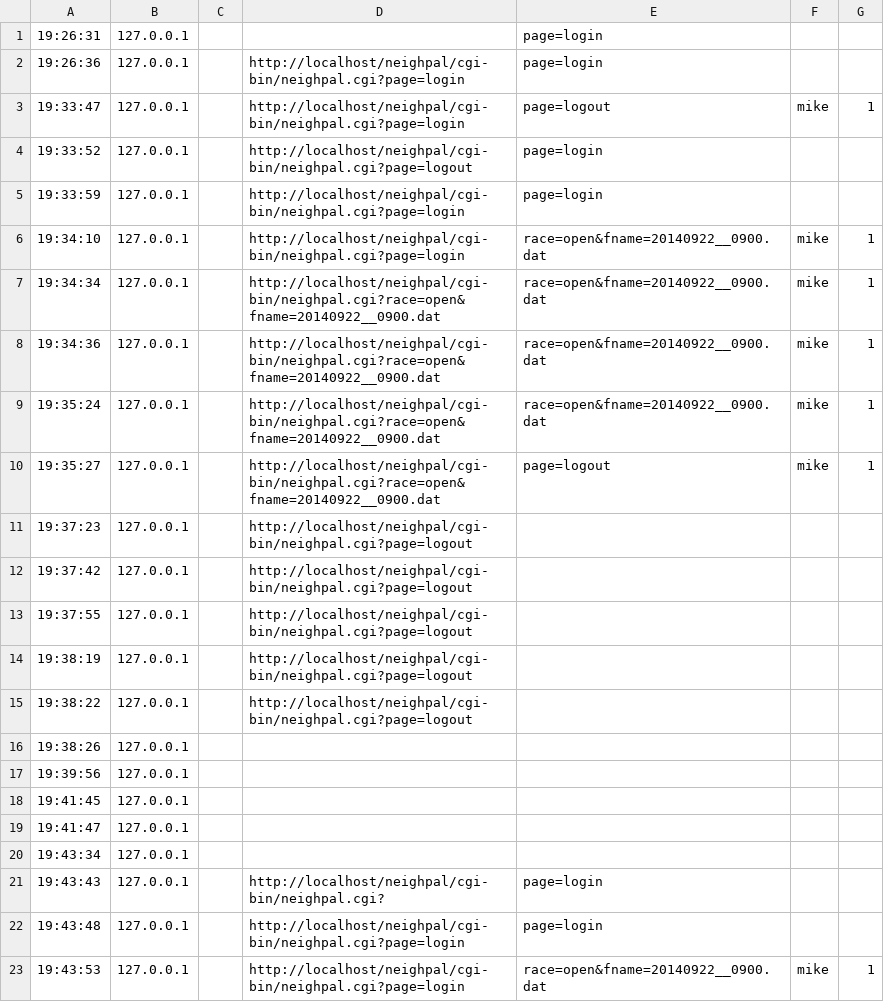
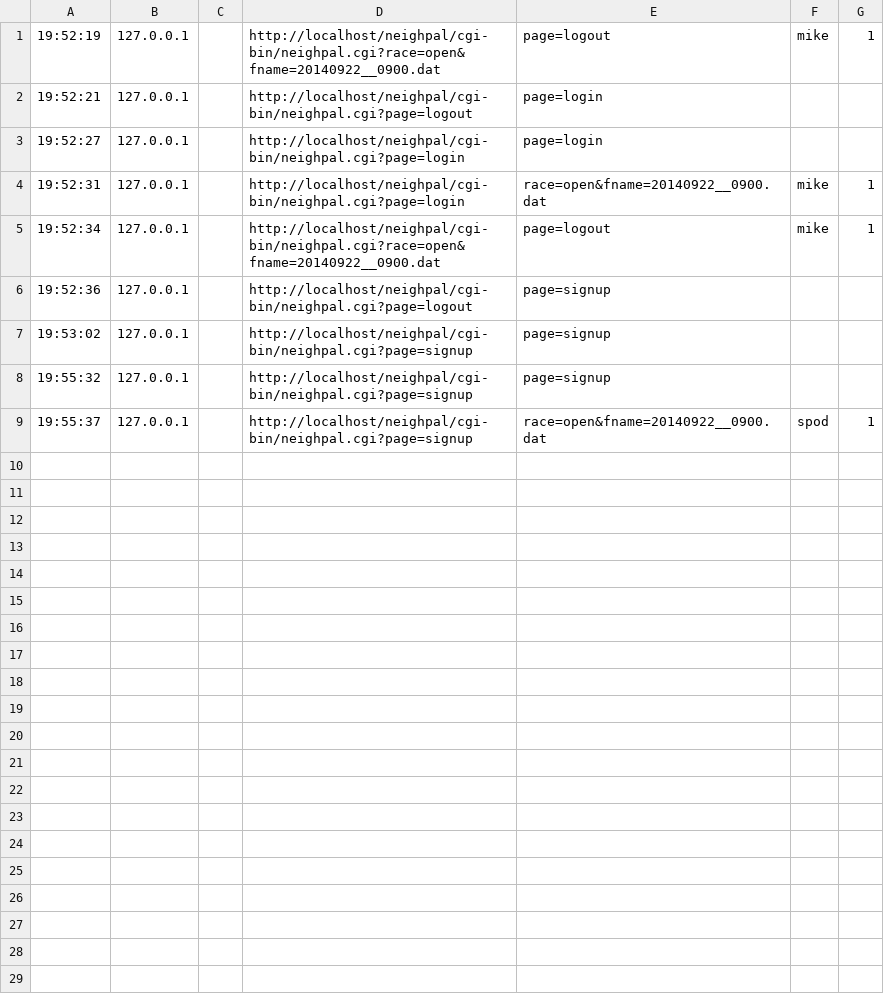
Before and after one commit to mikestollery/neighpal, a CSV file: htdocs/uber/logs/neighpal/hits/neighpal_20220516.csv, drawn as a sheet.

Commit message:
removed log files
Signed-off-by: Mike Stollery <mike@stollery.uk>

```diff
--- a/htdocs/uber/logs/neighpal/hits/neighpal_20220516.csv
+++ b/htdocs/uber/logs/neighpal/hits/neighpal_20220516.csv
@@ -1,23 +1,9 @@
-19:26:31,127.0.0.1,,,page=login,,
-19:26:36,127.0.0.1,,http://localhost/neighpal/cgi-bin/neighpal.cgi?page=login,page=login,,
-19:33:47,127.0.0.1,,http://localhost/neighpal/cgi-bin/neighpal.cgi?page=login,page=logout,mike,1
-19:33:52,127.0.0.1,,http://localhost/neighpal/cgi-bin/neighpal.cgi?page=logout,page=login,,
-19:33:59,127.0.0.1,,http://localhost/neighpal/cgi-bin/neighpal.cgi?page=login,page=login,,
-19:34:10,127.0.0.1,,http://localhost/neighpal/cgi-bin/neighpal.cgi?page=login,race=open&fname=20140922__0900.dat,mike,1
-19:34:34,127.0.0.1,,http://localhost/neighpal/cgi-bin/neighpal.cgi?race=open&fname=20140922__0900.dat,race=open&fname=20140922__0900.dat,mike,1
-19:34:36,127.0.0.1,,http://localhost/neighpal/cgi-bin/neighpal.cgi?race=open&fname=20140922__0900.dat,race=open&fname=20140922__0900.dat,mike,1
-19:35:24,127.0.0.1,,http://localhost/neighpal/cgi-bin/neighpal.cgi?race=open&fname=20140922__0900.dat,race=open&fname=20140922__0900.dat,mike,1
-19:35:27,127.0.0.1,,http://localhost/neighpal/cgi-bin/neighpal.cgi?race=open&fname=20140922__0900.dat,page=logout,mike,1
-19:37:23,127.0.0.1,,http://localhost/neighpal/cgi-bin/neighpal.cgi?page=logout,,,
-19:37:42,127.0.0.1,,http://localhost/neighpal/cgi-bin/neighpal.cgi?page=logout,,,
-19:37:55,127.0.0.1,,http://localhost/neighpal/cgi-bin/neighpal.cgi?page=logout,,,
-19:38:19,127.0.0.1,,http://localhost/neighpal/cgi-bin/neighpal.cgi?page=logout,,,
-19:38:22,127.0.0.1,,http://localhost/neighpal/cgi-bin/neighpal.cgi?page=logout,,,
-19:38:26,127.0.0.1,,,,,
-19:39:56,127.0.0.1,,,,,
-19:41:45,127.0.0.1,,,,,
-19:41:47,127.0.0.1,,,,,
-19:43:34,127.0.0.1,,,,,
-19:43:43,127.0.0.1,,http://localhost/neighpal/cgi-bin/neighpal.cgi?,page=login,,
-19:43:48,127.0.0.1,,http://localhost/neighpal/cgi-bin/neighpal.cgi?page=login,page=login,,
-19:43:53,127.0.0.1,,http://localhost/neighpal/cgi-bin/neighpal.cgi?page=login,race=open&fname=20140922__0900.dat,mike,1
+19:52:19,127.0.0.1,,http://localhost/neighpal/cgi-bin/neighpal.cgi?race=open&fname=20140922__0900.dat,page=logout,mike,1
+19:52:21,127.0.0.1,,http://localhost/neighpal/cgi-bin/neighpal.cgi?page=logout,page=login,,
+19:52:27,127.0.0.1,,http://localhost/neighpal/cgi-bin/neighpal.cgi?page=login,page=login,,
+19:52:31,127.0.0.1,,http://localhost/neighpal/cgi-bin/neighpal.cgi?page=login,race=open&fname=20140922__0900.dat,mike,1
+19:52:34,127.0.0.1,,http://localhost/neighpal/cgi-bin/neighpal.cgi?race=open&fname=20140922__0900.dat,page=logout,mike,1
+19:52:36,127.0.0.1,,http://localhost/neighpal/cgi-bin/neighpal.cgi?page=logout,page=signup,,
+19:53:02,127.0.0.1,,http://localhost/neighpal/cgi-bin/neighpal.cgi?page=signup,page=signup,,
+19:55:32,127.0.0.1,,http://localhost/neighpal/cgi-bin/neighpal.cgi?page=signup,page=signup,,
+19:55:37,127.0.0.1,,http://localhost/neighpal/cgi-bin/neighpal.cgi?page=signup,race=open&fname=20140922__0900.dat,spod,1
```
Also changed, not shown: 5 other files.
